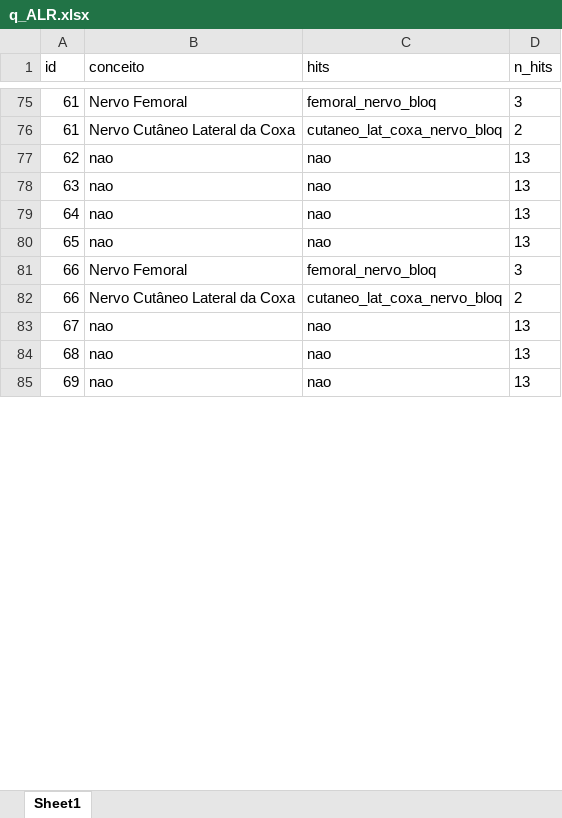
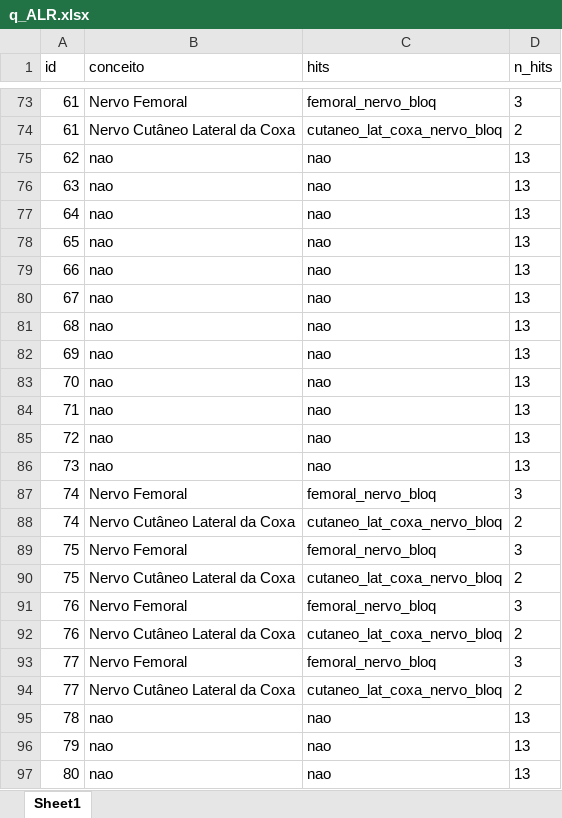
Before and after one commit to gusmmm/anestesia.info, an Excel workbook: output/q_ALR.xlsx, sheet Sheet1, drawn as a sheet; only a part is shown, gaps mark what is left out; values as stored, in another font and other column widths than the file's, no borders; removed rows and columns are numbered as before the commit, all else as after; the diff covers the shown part only; the diff names each change by its address in the sheet, - before the commit and + after, or states it on an @@ line.

```diff
--- a/output/q_ALR.xlsx (sheet Sheet1)
+++ b/output/q_ALR.xlsx (sheet Sheet1)
-row 81: 66 | Nervo Femoral | femoral_nervo_bloq | 3
-row 82: 66 | Nervo Cutâneo Lateral da Coxa | cutaneo_lat_coxa_nervo_bloq | 2
+row 79: 66 | nao | nao | 13
+row 83: 70 | nao | nao | 13
+row 84: 71 | nao | nao | 13
+row 85: 72 | nao | nao | 13
+row 86: 73 | nao | nao | 13
+row 87: 74 | Nervo Femoral | femoral_nervo_bloq | 3
+row 88: 74 | Nervo Cutâneo Lateral da Coxa | cutaneo_lat_coxa_nervo_bloq | 2
+row 89: 75 | Nervo Femoral | femoral_nervo_bloq | 3
+row 90: 75 | Nervo Cutâneo Lateral da Coxa | cutaneo_lat_coxa_nervo_bloq | 2
+row 91: 76 | Nervo Femoral | femoral_nervo_bloq | 3
+row 92: 76 | Nervo Cutâneo Lateral da Coxa | cutaneo_lat_coxa_nervo_bloq | 2
+row 93: 77 | Nervo Femoral | femoral_nervo_bloq | 3
+row 94: 77 | Nervo Cutâneo Lateral da Coxa | cutaneo_lat_coxa_nervo_bloq | 2
+row 95: 78 | nao | nao | 13
+row 96: 79 | nao | nao | 13
+row 97: 80 | nao | nao | 13
```
Also changed, not shown: 8 added rows, 4 removed rows and 11 edited cells elsewhere in this sheet, output/patologia_previa.xlsx, output/patologia_previa_classes.xlsx, 12 other files.
